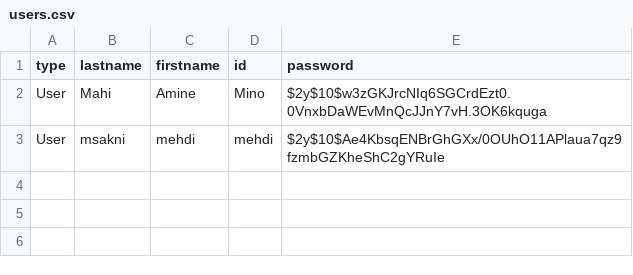
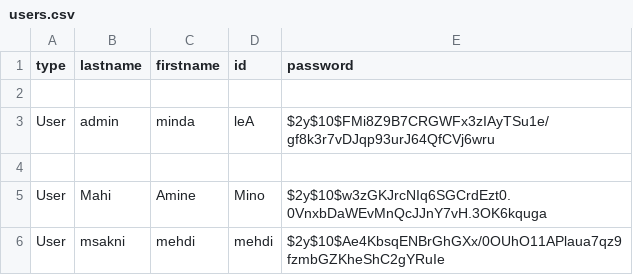
Before and after one commit to msk-mdi/Quizzeo, a CSV file: traitement/users.csv, drawn as a sheet.

Commit message:
mehdi: ajout de l'utilisateur admin

```diff
--- a/traitement/users.csv
+++ b/traitement/users.csv
@@ -1,2 +1,5 @@
 type,lastname,firstname,id,password
+
+User,admin,minda,leA,$2y$10$FMi8Z9B7CRGWFx3zIAyTSu1e/gf8k3r7vDJqp93urJ64QfCVj6wru
+
 User,Mahi,Amine,Mino,$2y$10$w3zGKJrcNIq6SGCrdEzt0.0VnxbDaWEvMnQcJJnY7vH.3OK6kquga
```
Also changed, not shown: 4 other files.
